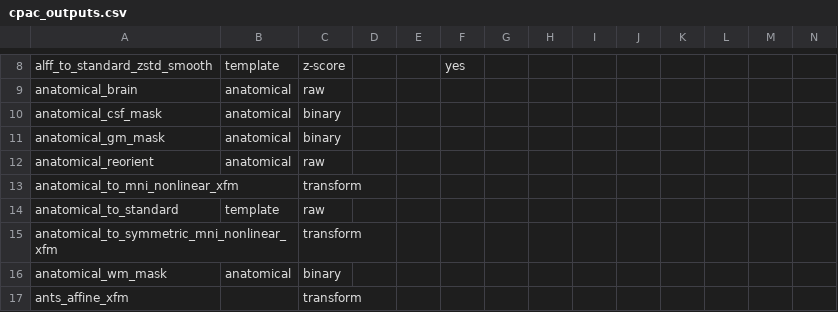
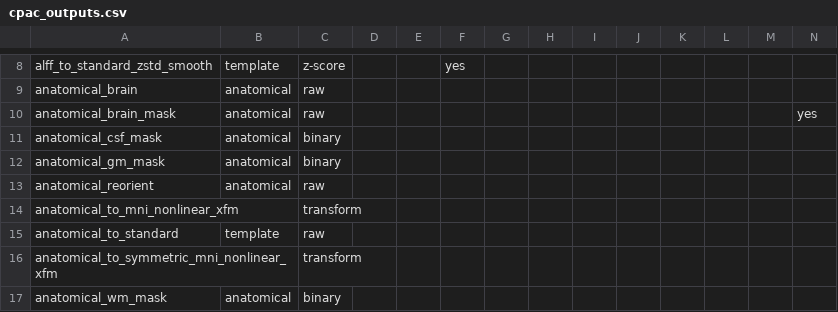
Before and after one commit to FCP-INDI/C-PAC, a CSV file: CPAC/resources/cpac_outputs.csv, drawn as a sheet; only a part is shown, gaps mark what is left out; the shorter side is filled out with more unchanged rows; rows hold the shown columns only; the diff names each change by its address in the sheet, - before the commit and + after, or states it on an @@ line.

Commit message:
Small mods for brain mask data config input.

```diff
--- a/CPAC/resources/cpac_outputs.csv
+++ b/CPAC/resources/cpac_outputs.csv
+row 10: anatomical_brain_mask | anatomical | raw |  |  |  |  |  |  |  |  |  |  | yes
```
Also changed, not shown: 3 other files.
